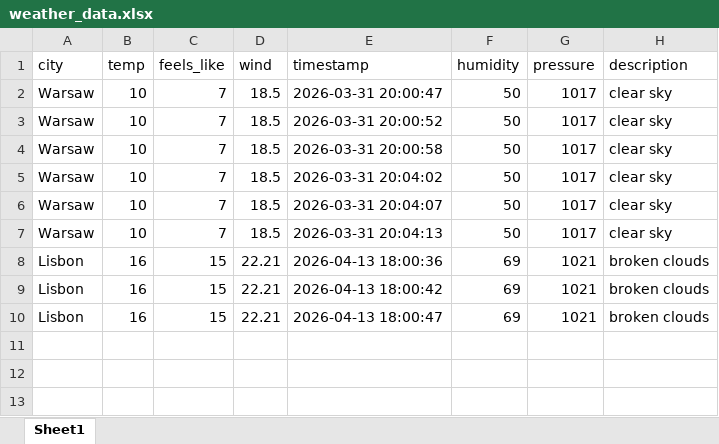
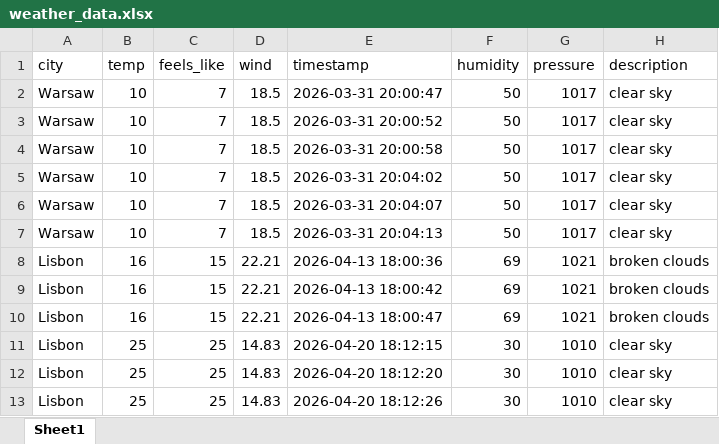
Before and after one commit to dawtom97/14-03-weather, an Excel workbook: weather_data.xlsx, sheet Sheet1, drawn as a sheet; values as stored, in another font and other column widths than the file's, no borders; the diff names each change by its address in the sheet, - before the commit and + after, or states it on an @@ line.

```diff
--- a/weather_data.xlsx (sheet Sheet1)
+++ b/weather_data.xlsx (sheet Sheet1)
+row 11: Lisbon | 25 | 25 | 14.83 | 2026-04-20 18:12:15 | 30 | 1010 | clear sky
+row 12: Lisbon | 25 | 25 | 14.83 | 2026-04-20 18:12:20 | 30 | 1010 | clear sky
+row 13: Lisbon | 25 | 25 | 14.83 | 2026-04-20 18:12:26 | 30 | 1010 | clear sky
```
Also changed, not shown: 2 other files.
